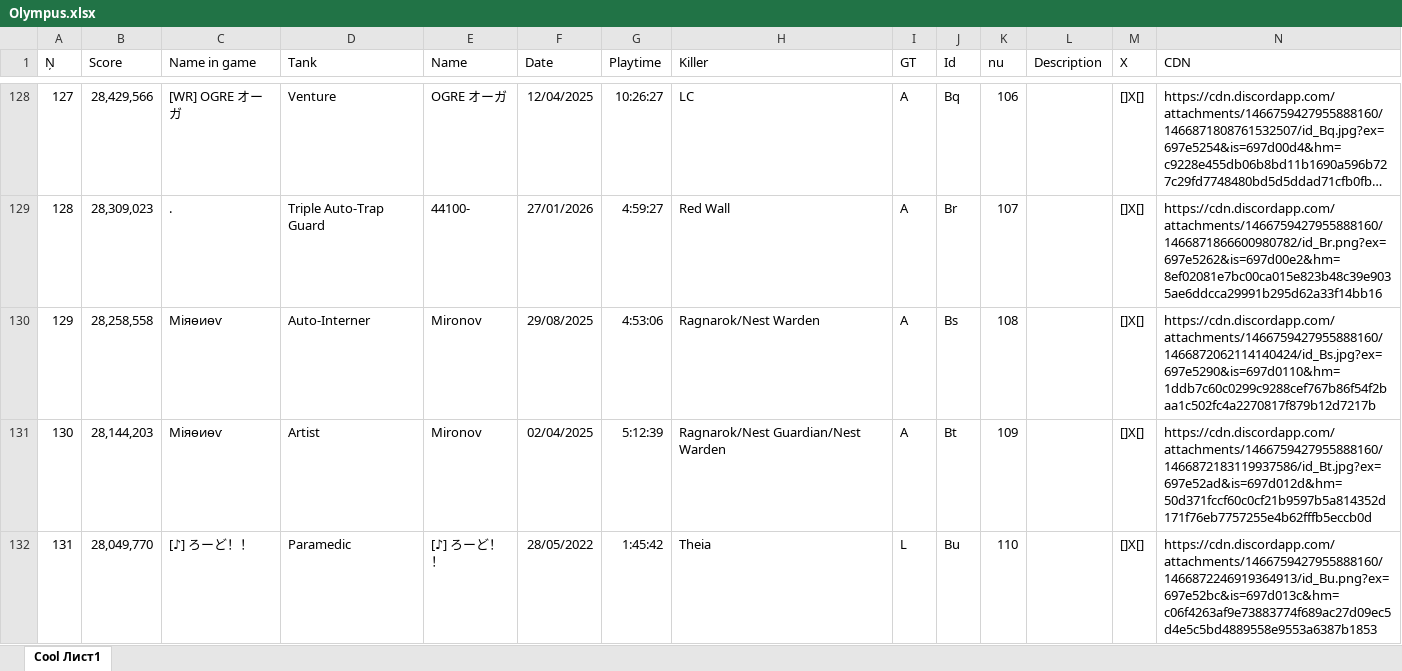
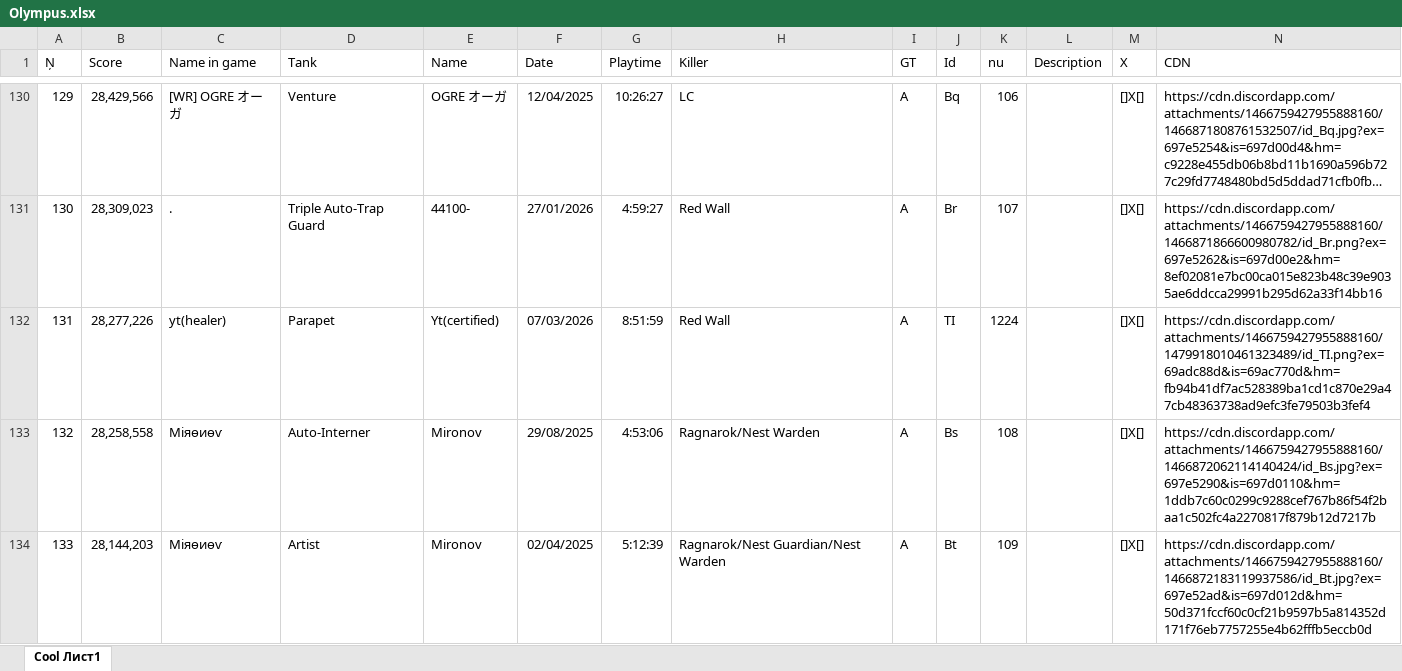
Before and after one commit to Tejmq/OlympusBot, an Excel workbook: data/Olympus.xlsx, sheet Cool Лист1, drawn as a sheet; only a part is shown, gaps mark what is left out; the shorter side is filled out with more unchanged rows; long unchanged cells end in …; values as stored, in another font and other column widths than the file's, no borders; the diff covers the shown part only; the diff names each change by its address in the sheet, - before the commit and + after, or states it on an @@ line.

```diff
--- a/data/Olympus.xlsx (sheet Cool Лист1)
+++ b/data/Olympus.xlsx (sheet Cool Лист1)
@@ column A (Ņ) renumbered from row 58 down @@
+row 132: 131 | 28,277,226 | yt(healer) | Parapet | Yt(certified) | 07/03/2026 | 8:51:59 | Red Wall | A | TI | 1224 |  | []X[] | https://cdn.discordapp.com/attachments/1466759427955888160/1479918010461323489/id_TI.png?ex=69adc88d&is=69ac770d&hm=fb94b41df7ac528389ba1cd1c870e29a47cb48363738ad9efc3fe79503b3fef4
```
Also changed, not shown: 21 added rows and 1 edited cell elsewhere in this sheet.
